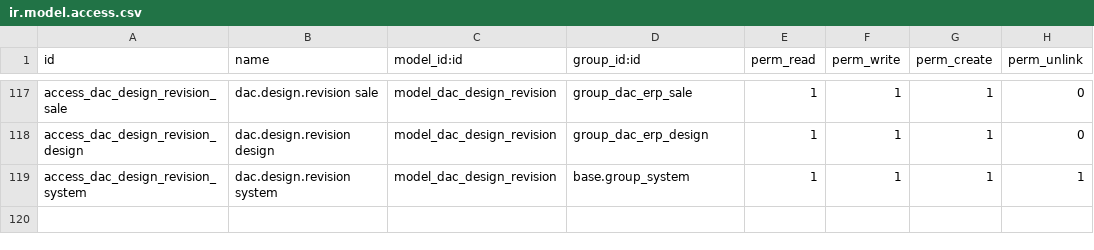
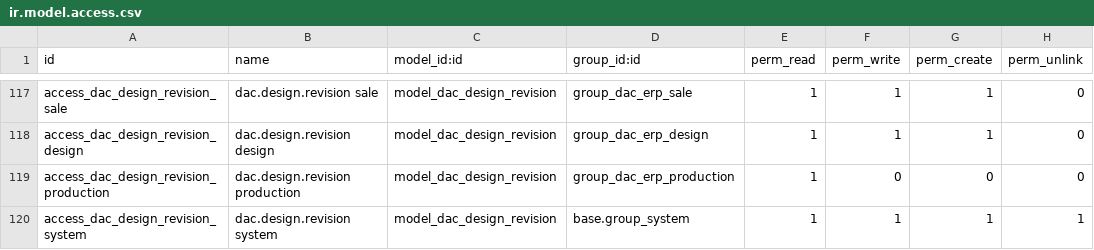
Before and after one commit to VikaKhang286/crm-duyan-v6, a CSV file: addons/dac_erp/security/ir.model.access.csv, drawn as a sheet; only a part is shown, gaps mark what is left out.

```diff
--- a/addons/dac_erp/security/ir.model.access.csv
+++ b/addons/dac_erp/security/ir.model.access.csv
@@ -118,2 +118,3 @@ access_dac_design_revision_sale,dac.design.revision sale,model_dac_design_revisi
 access_dac_design_revision_design,dac.design.revision design,model_dac_design_revision,group_dac_erp_design,1,1,1,0
+access_dac_design_revision_production,dac.design.revision production,model_dac_design_revision,group_dac_erp_production,1,0,0,0
 access_dac_design_revision_system,dac.design.revision system,model_dac_design_revision,base.group_system,1,1,1,1
```
Also changed, not shown: dac_erp/security/ir.model.access.csv, 30 other files.
